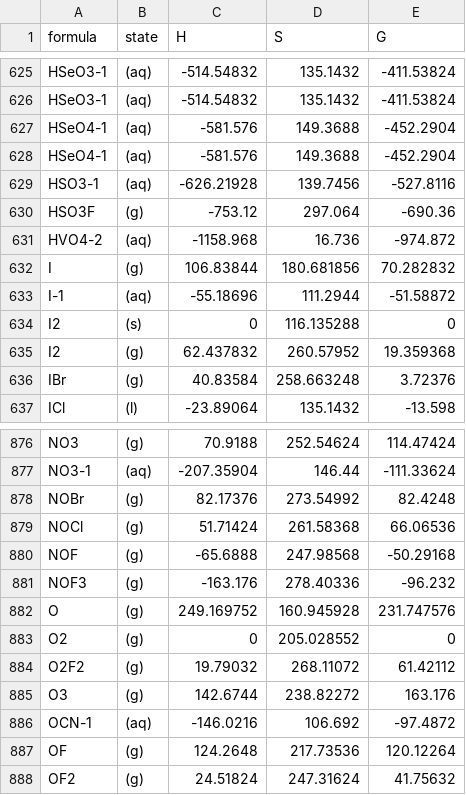
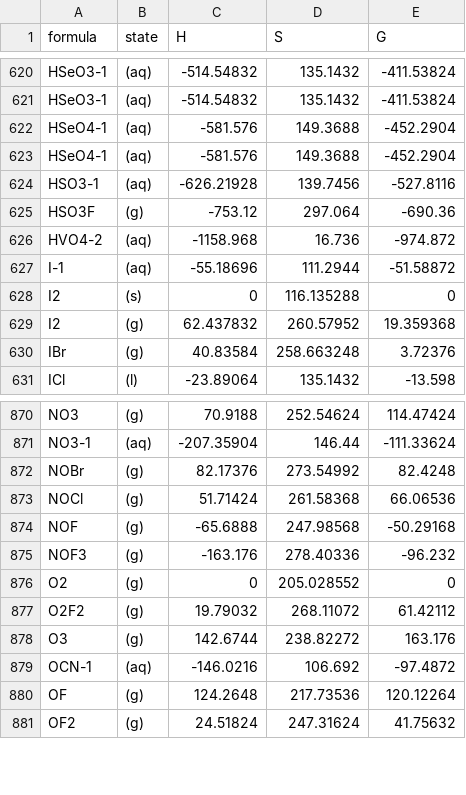
Before and after one commit to sanhoeeko/cmckernel, a CSV file: CMCtable.csv, drawn as a sheet; only a part is shown, gaps mark what is left out; the diff covers the shown part only; the diff names each change by its address in the sheet, - before the commit and + after, or states it on an @@ line.

```diff
--- a/CMCtable.csv
+++ b/CMCtable.csv
-row 632: I | (g) | 106.83844 | 180.681856 | 70.282832
-row 882: O | (g) | 249.169752 | 160.945928 | 231.747576
```
Also changed, not shown: 5 removed rows elsewhere in this file, 10 other files.
